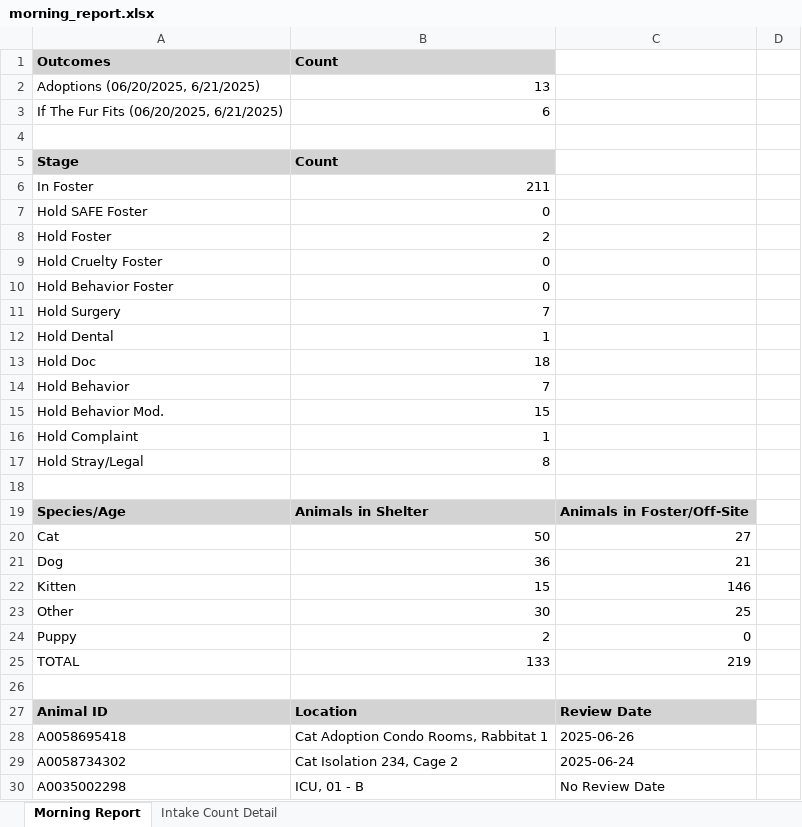
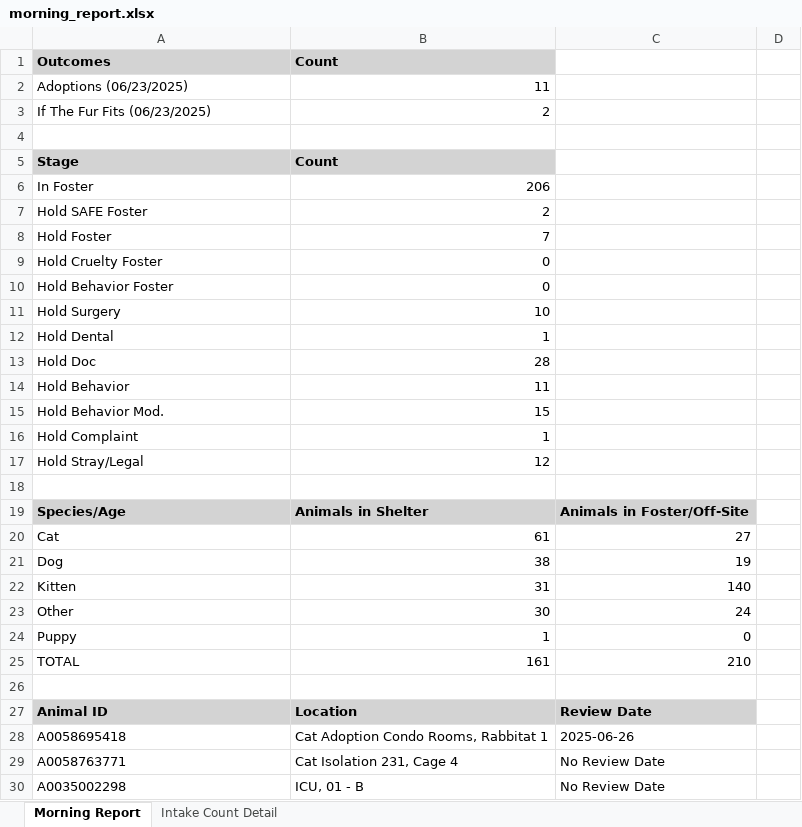
Before and after one commit to zsprowls/SPCAAutomation, an Excel workbook: MorningEmail/morning_report.xlsx, sheet Morning Report, drawn as a sheet; only a part is shown; values as stored, in another font and other column widths than the file's, no borders; removed rows and columns are numbered as before the commit, all else as after; the diff covers the shown part only; the diff names each change by its address in the sheet, - before the commit and + after, or states it on an @@ line.

```diff
--- a/MorningEmail/morning_report.xlsx (sheet Morning Report)
+++ b/MorningEmail/morning_report.xlsx (sheet Morning Report)
-row 2: Adoptions (06/20/2025, 6/21/2025) | 13
-row 3: If The Fur Fits (06/20/2025, 6/21/2025) | 6
+row 2: Adoptions (06/23/2025) | 11
+row 3: If The Fur Fits (06/23/2025) | 2
-B6: 211
+B6: 206
-B7: 0
+B7: 2
-B8: 2
+B8: 7
-B11: 7
+B11: 10
-B13: 18
+B13: 28
-B14: 7
+B14: 11
-B17: 8
+B17: 12
-B20: 50
+B20: 61
-B21: 36
+B21: 38
-C21: 21
+C21: 19
-B22: 15
+B22: 31
-C22: 146
+C22: 140
-C23: 25
+C23: 24
-B24: 2
+B24: 1
-B25: 133
+B25: 161
-C25: 219
+C25: 210
-row 29: A0058734302 | Cat Isolation 234, Cage 2 | 2025-06-24
+row 29: A0058763771 | Cat Isolation 231, Cage 4 | No Review Date
```
Also changed, not shown: 2 added rows and 17 edited cells elsewhere in this sheet, sheet Intake Count Detail, Pathways Update/PathwaysAdd.xlsx, Pathways Update/PathwaysRemove.xlsx, 7 other files.
